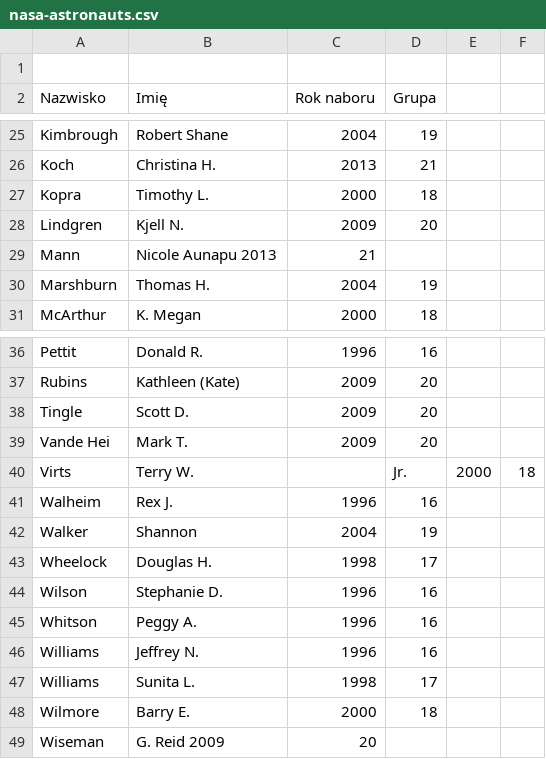
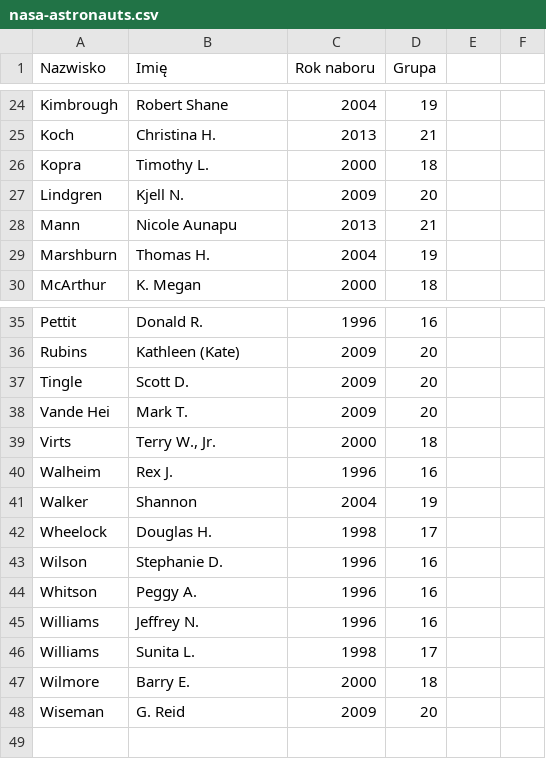
Before and after one commit to AstroMatt/astronaut-training-pl, a CSV file: data/nasa-astronauts.csv, drawn as a sheet; only a part is shown, gaps mark what is left out; removed rows and columns are numbered as before the commit, all else as after; the diff names each change by its address in the sheet, - before the commit and + after, or states it on an @@ line.

```diff
--- a/data/nasa-astronauts.csv
+++ b/data/nasa-astronauts.csv
-row 1: (empty)
-B28 (Imię): Nicole Aunapu 2013
+B28 (Imię): Nicole Aunapu
-C28 (Rok naboru): 21
+C28 (Rok naboru): 2013
-D28 (Grupa): (empty)
+D28 (Grupa): 21
-B39 (Imię): Terry W.
+B39 (Imię): Terry W., Jr.
-C39 (Rok naboru): (empty)
+C39 (Rok naboru): 2000
-D39 (Grupa): Jr.
+D39 (Grupa): 18
-E39: 2000
+E39: (empty)
-F39: 18
+F39: (empty)
-B48 (Imię): G. Reid 2009
+B48 (Imię): G. Reid
-C48 (Rok naboru): 20
+C48 (Rok naboru): 2009
-D48 (Grupa): (empty)
+D48 (Grupa): 20
```
Also changed, not shown: data/apollo-astronauts.csv, data/astronaut-requirements.csv, 11 other files.
